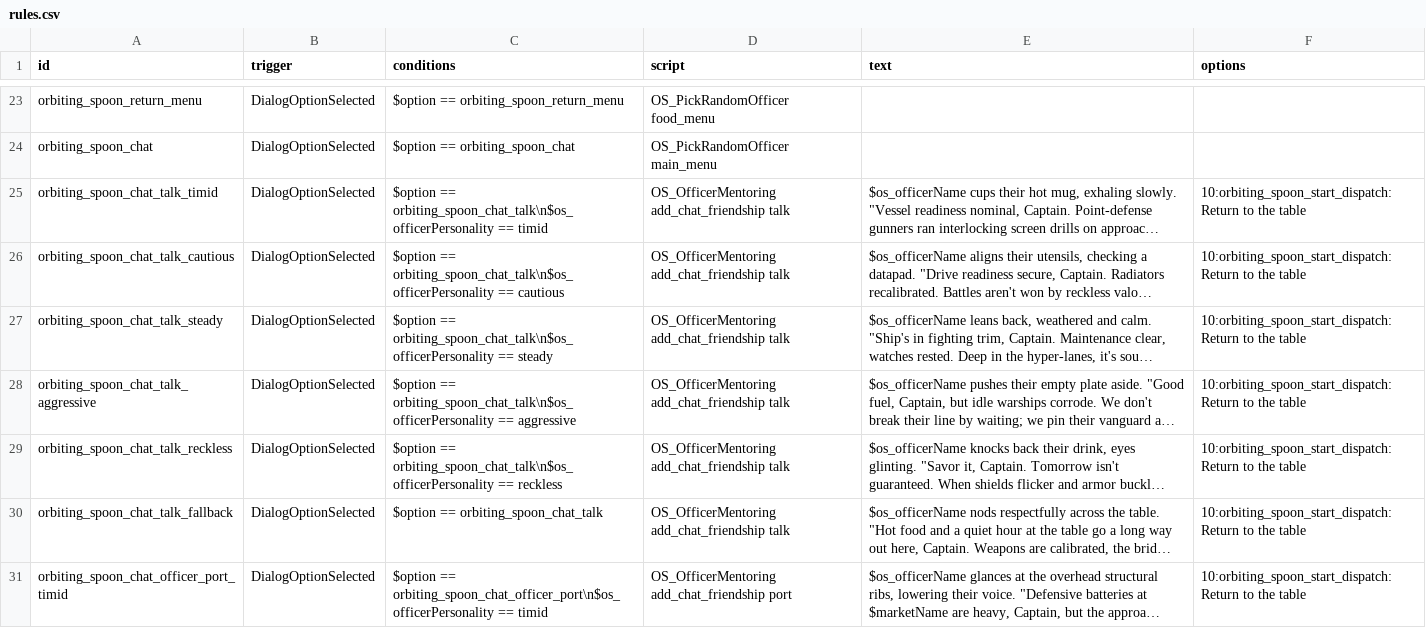
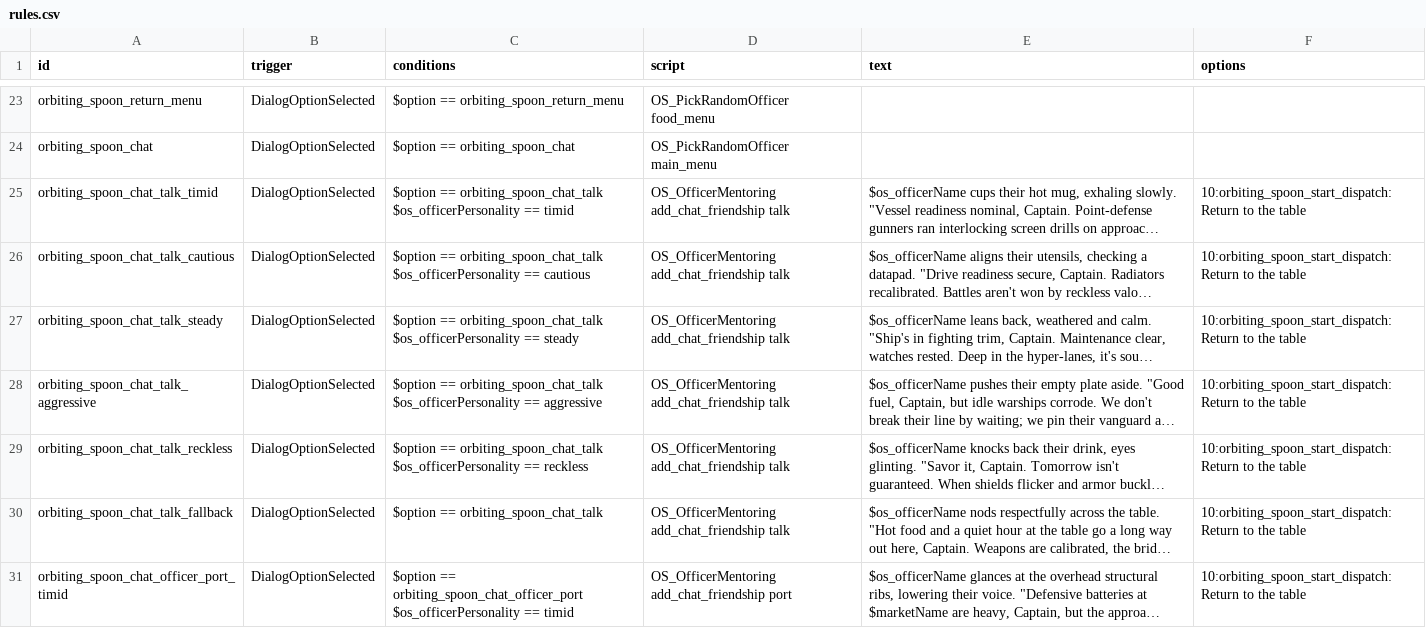
Before and after one commit to starsector-mods/orbiting-spoons, a CSV file: data/campaign/rules.csv, drawn as a sheet; only a part is shown, gaps mark what is left out; long unchanged cells end in …; ↵ is a line break in a cell; the diff covers the shown part only; the diff names each change by its address in the sheet, - before the commit and + after, or states it on an @@ line.

Commit message:
fix: Resolve rules.csv parsing crash on startup caused by literal backslash-n characters in condition strings

```diff
--- a/data/campaign/rules.csv
+++ b/data/campaign/rules.csv
-C25 (conditions): $option == orbiting_spoon_chat_talk\n$os_officerPersonality == timid
+C25 (conditions): $option == orbiting_spoon_chat_talk ↵ $os_officerPersonality == timid
-C26 (conditions): $option == orbiting_spoon_chat_talk\n$os_officerPersonality == cautious
+C26 (conditions): $option == orbiting_spoon_chat_talk ↵ $os_officerPersonality == cautious
-C27 (conditions): $option == orbiting_spoon_chat_talk\n$os_officerPersonality == steady
+C27 (conditions): $option == orbiting_spoon_chat_talk ↵ $os_officerPersonality == steady
-C28 (conditions): $option == orbiting_spoon_chat_talk\n$os_officerPersonality == aggressive
+C28 (conditions): $option == orbiting_spoon_chat_talk ↵ $os_officerPersonality == aggressive
-C29 (conditions): $option == orbiting_spoon_chat_talk\n$os_officerPersonality == reckless
+C29 (conditions): $option == orbiting_spoon_chat_talk ↵ $os_officerPersonality == reckless
-C31 (conditions): $option == orbiting_spoon_chat_officer_port\n$os_officerPersonality == timid
+C31 (conditions): $option == orbiting_spoon_chat_officer_port ↵ $os_officerPersonality == timid
```
Also changed, not shown: 40 edited cells elsewhere in this file.
